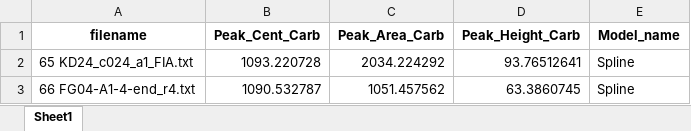
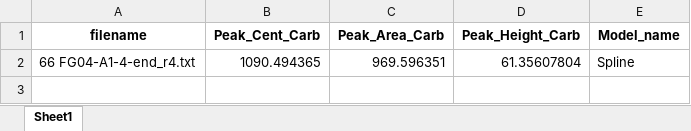
Before and after one commit to cljdevitre/PrePostCalderaKil_2025, an Excel workbook: Version_on_pcloud/Data/Data_KS24-628/K24-628_011725/Carb_Peak_fits.xlsx, sheet Sheet1, drawn as a sheet; values as stored, in another font and other column widths than the file's, no borders; removed rows and columns are numbered as before the commit, all else as after; the diff names each change by its address in the sheet, - before the commit and + after, or states it on an @@ line.

```diff
--- a/Version_on_pcloud/Data/Data_KS24-628/K24-628_011725/Carb_Peak_fits.xlsx (sheet Sheet1)
+++ b/Version_on_pcloud/Data/Data_KS24-628/K24-628_011725/Carb_Peak_fits.xlsx (sheet Sheet1)
-row 2: 65 KD24_c024_a1_FIA.txt | 1093.220728 | 2034.224292 | 93.76512641 | Spline
-B2 (Peak_Cent_Carb): 1090.532787
+B2 (Peak_Cent_Carb): 1090.494365
-C2 (Peak_Area_Carb): 1051.457562
+C2 (Peak_Area_Carb): 969.596351
-D2 (Peak_Height_Carb): 63.3860745
+D2 (Peak_Height_Carb): 61.35607804
```
Also changed, not shown: Version_on_pcloud/Data/Data_KS24-628/Compiled_data/KD24-628_Raman_allreps.xlsx, Version_on_pcloud/Data/Data_KS24-628/Compiled_data/KD24_averaged.xlsx, 43 other files.
